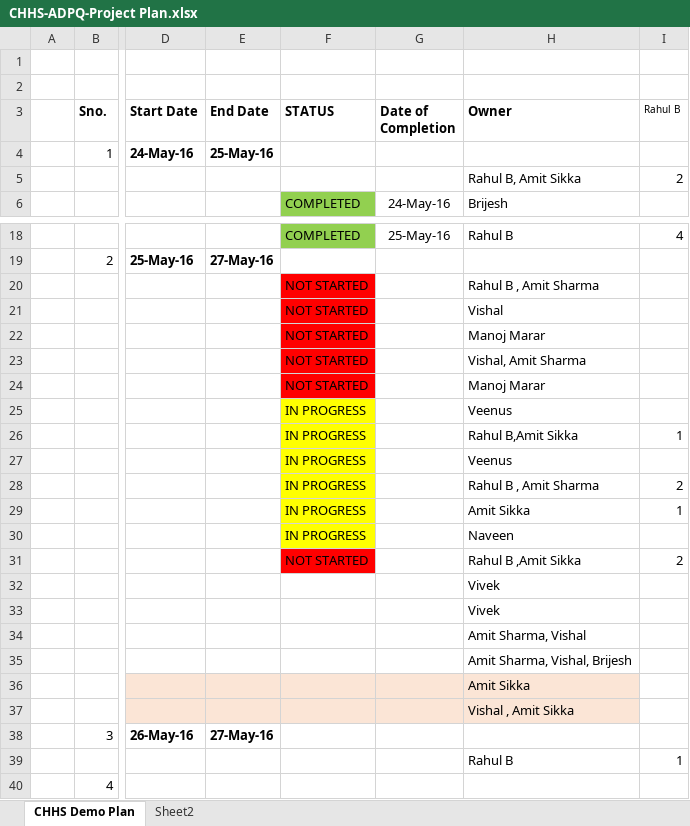
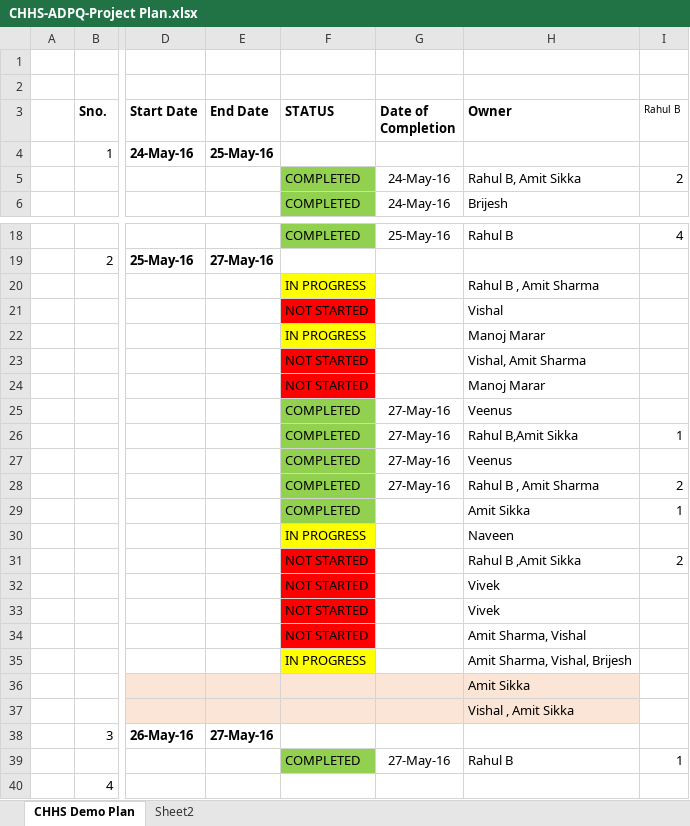
Before and after one commit to agreeya-demorepository/demo, an Excel workbook: project-mgmt/docs/CHHS-ADPQ-Project Plan.xlsx, sheet CHHS Demo Plan, drawn as a sheet; only a part is shown, gaps mark what is left out; values as stored, in another font and other column widths than the file's, no borders; the diff covers the shown part only; the diff names each change by its address in the sheet, - before the commit and + after, or states it on an @@ line.

Commit message:
Project Plan Updated

```diff
--- a/project-mgmt/docs/CHHS-ADPQ-Project Plan.xlsx (sheet CHHS Demo Plan)
+++ b/project-mgmt/docs/CHHS-ADPQ-Project Plan.xlsx (sheet CHHS Demo Plan)
-F5 (STATUS): (empty)
+F5 (STATUS): COMPLETED
-F5 fill: none
+F5 fill: #92D050
-G5 (Date of Completion): (empty)
+G5 (Date of Completion): 24-May-16
-F20 (STATUS): NOT STARTED
+F20 (STATUS): IN PROGRESS
-F20 fill: #FF0000
+F20 fill: #FFFF00
-F22 (STATUS): NOT STARTED
+F22 (STATUS): IN PROGRESS
-F22 fill: #FF0000
+F22 fill: #FFFF00
-F25:F29 (STATUS): IN PROGRESS
+F25:F29 (STATUS): COMPLETED
-F25:F29 fill: #FFFF00
+F25:F29 fill: #92D050
-G25:G28 (Date of Completion): (empty)
+G25:G28 (Date of Completion): 27-May-16
-F32:F34 (STATUS): (empty)
+F32:F34 (STATUS): NOT STARTED
-F32:F34 fill: none
+F32:F34 fill: #FF0000
-F35 (STATUS): (empty)
+F35 (STATUS): IN PROGRESS
-F35 fill: none
+F35 fill: #FFFF00
-F39 (STATUS): (empty)
+F39 (STATUS): COMPLETED
-F39 fill: none
+F39 fill: #92D050
-G39 (Date of Completion): (empty)
+G39 (Date of Completion): 27-May-16
```
Also changed, not shown: 2 edited cells elsewhere in this sheet.
